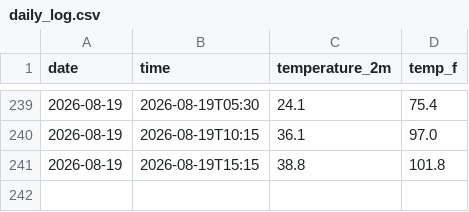
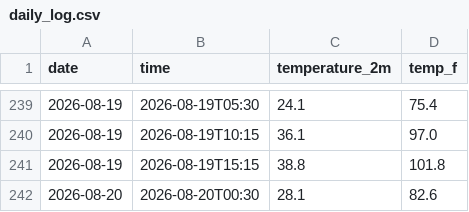
Before and after one commit to s326327/weather-tracker, a CSV file: daily_log.csv, drawn as a sheet; only a part is shown, gaps mark what is left out; the diff names each change by its address in the sheet, - before the commit and + after, or states it on an @@ line.

```diff
--- a/daily_log.csv
+++ b/daily_log.csv
+row 242: 2026-08-20 | 2026-08-20T00:30 | 28.1 | 82.6
```
Also changed, not shown: 1 other file.
